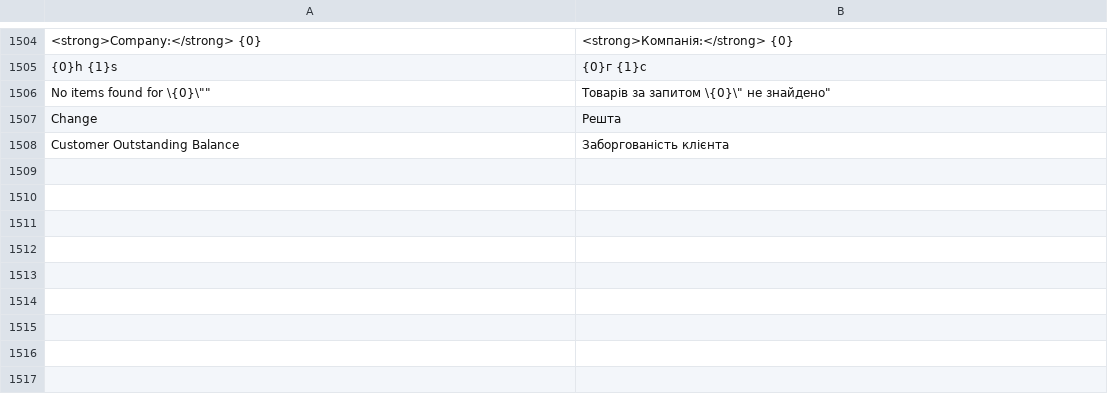
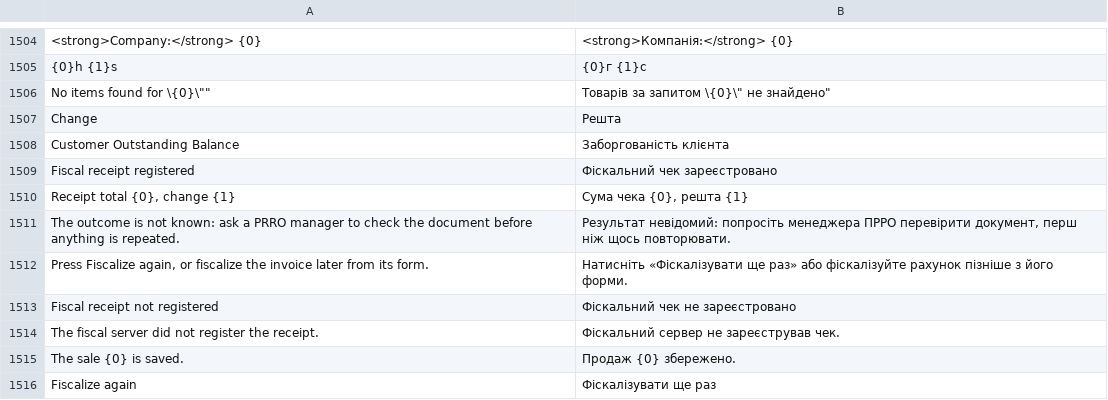
Before and after one commit to tasmail/POSNext, a CSV file: pos_next/translations/uk.csv, drawn as a sheet; only a part is shown, gaps mark what is left out; the diff names each change by its address in the sheet, - before the commit and + after, or states it on an @@ line.

Commit message:
Show the status of the PRRO fiscalization after a sale and a return

```diff
--- a/pos_next/translations/uk.csv
+++ b/pos_next/translations/uk.csv
+row 1509: Fiscal receipt registered | Фіскальний чек зареєстровано
+row 1510: Receipt total {0}, change {1} | Сума чека {0}, решта {1}
+row 1511: The outcome is not known: ask a PRRO manager to check the document before anything is repeated. | Результат невідомий: попросіть менеджера ПРРО перевірити документ, перш ніж щось повторювати.
+row 1512: Press Fiscalize again, or fiscalize the invoice later from its form. | Натисніть «Фіскалізувати ще раз» або фіскалізуйте рахунок пізніше з його форми.
+row 1513: Fiscal receipt not registered | Фіскальний чек не зареєстровано
+row 1514: The fiscal server did not register the receipt. | Фіскальний сервер не зареєстрував чек.
+row 1515: The sale {0} is saved. | Продаж {0} збережено.
+row 1516: Fiscalize again | Фіскалізувати ще раз
```
Also changed, not shown: 3 other files.
